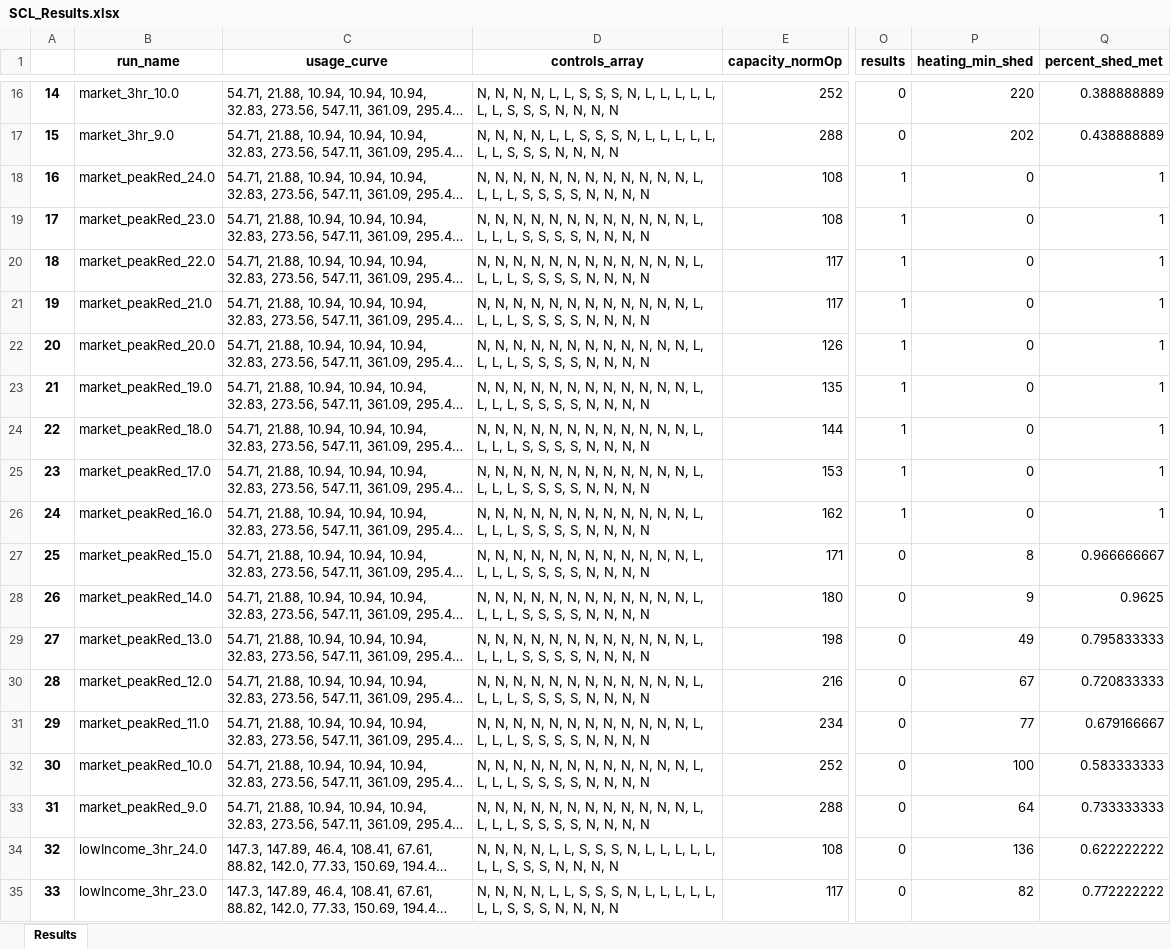
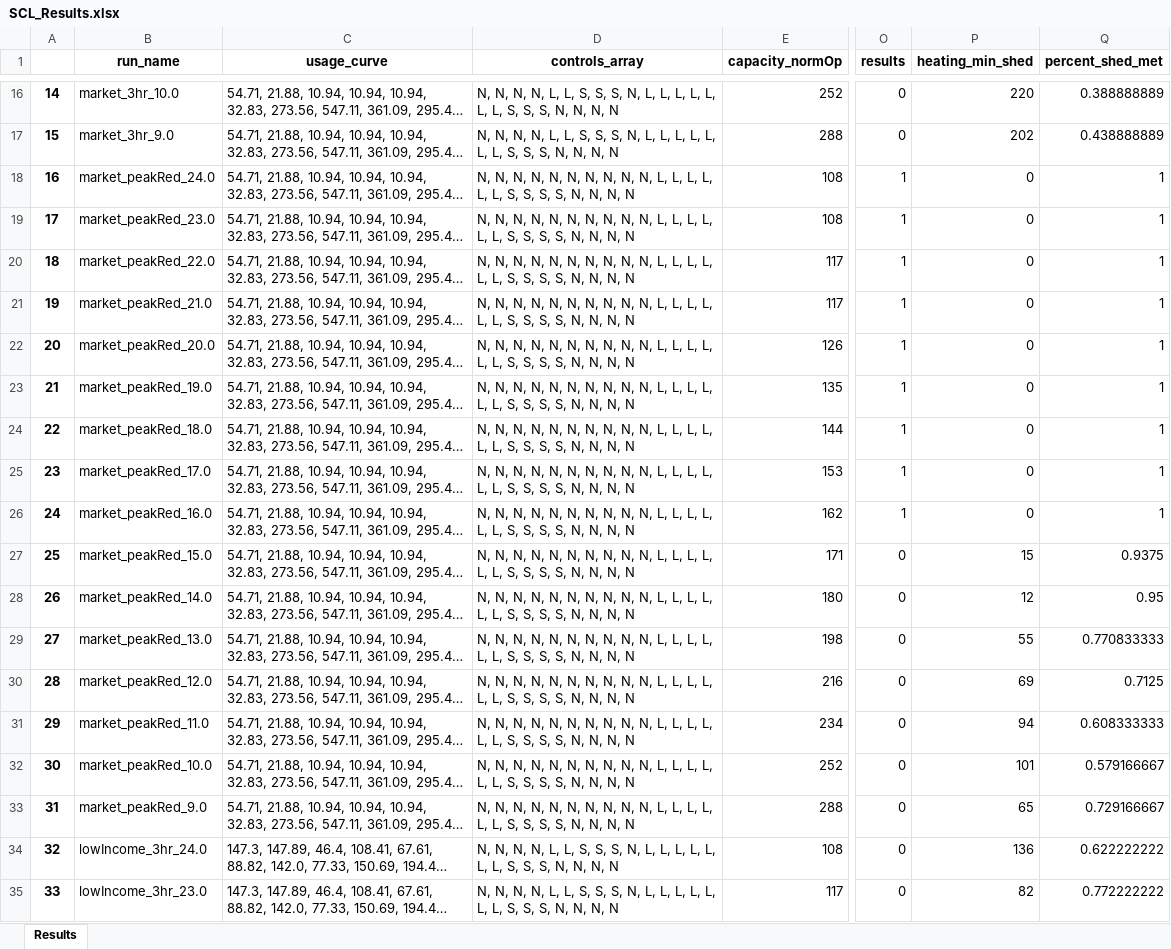
Before and after one commit to EcotopeResearch/HPWHulator, an Excel workbook: SCL_Results.xlsx, sheet Results, drawn as a sheet; only a part is shown, gaps mark what is left out; long unchanged cells end in …; values as stored, in another font and other column widths than the file's, no borders; the diff covers the shown part only; the diff names each change by its address in the sheet, - before the commit and + after, or states it on an @@ line.

```diff
--- a/SCL_Results.xlsx (sheet Results)
+++ b/SCL_Results.xlsx (sheet Results)
-D18:D33 (controls_array): …N, N, N, N, L, L,…
+D18:D33 (controls_array): …N, N, L, L, L, L,…
-P27 (heating_min_shed): 8
+P27 (heating_min_shed): 15
-Q27 (percent_shed_met): 0.966666667
+Q27 (percent_shed_met): 0.9375
-P28 (heating_min_shed): 9
+P28 (heating_min_shed): 12
-Q28 (percent_shed_met): 0.9625
+Q28 (percent_shed_met): 0.95
-P29 (heating_min_shed): 49
+P29 (heating_min_shed): 55
-Q29 (percent_shed_met): 0.795833333
+Q29 (percent_shed_met): 0.770833333
-P30 (heating_min_shed): 67
+P30 (heating_min_shed): 69
-Q30 (percent_shed_met): 0.720833333
+Q30 (percent_shed_met): 0.7125
-P31 (heating_min_shed): 77
+P31 (heating_min_shed): 94
-Q31 (percent_shed_met): 0.679166667
+Q31 (percent_shed_met): 0.608333333
-P32 (heating_min_shed): 100
+P32 (heating_min_shed): 101
-Q32 (percent_shed_met): 0.583333333
+Q32 (percent_shed_met): 0.579166667
-P33 (heating_min_shed): 64
+P33 (heating_min_shed): 65
-Q33 (percent_shed_met): 0.733333333
+Q33 (percent_shed_met): 0.729166667
```
Also changed, not shown: 23 edited cells elsewhere in this sheet, SCL_Sim_Inputs.xlsx, 1 other file.
